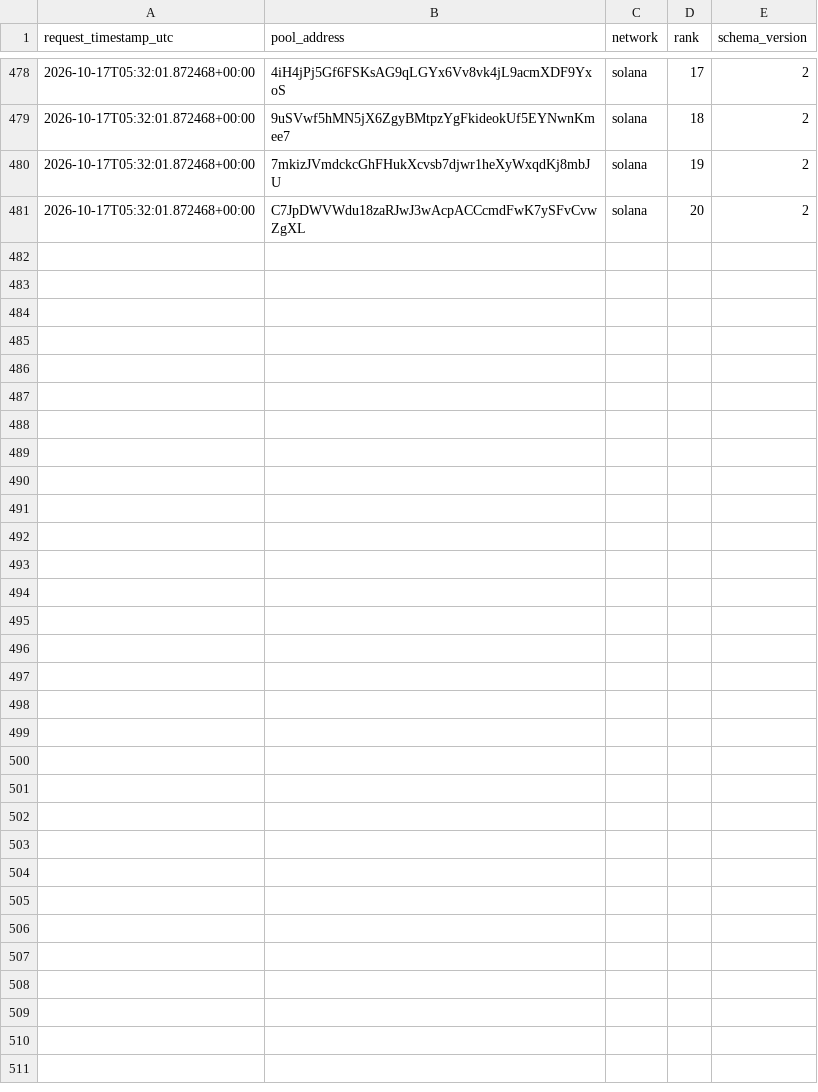
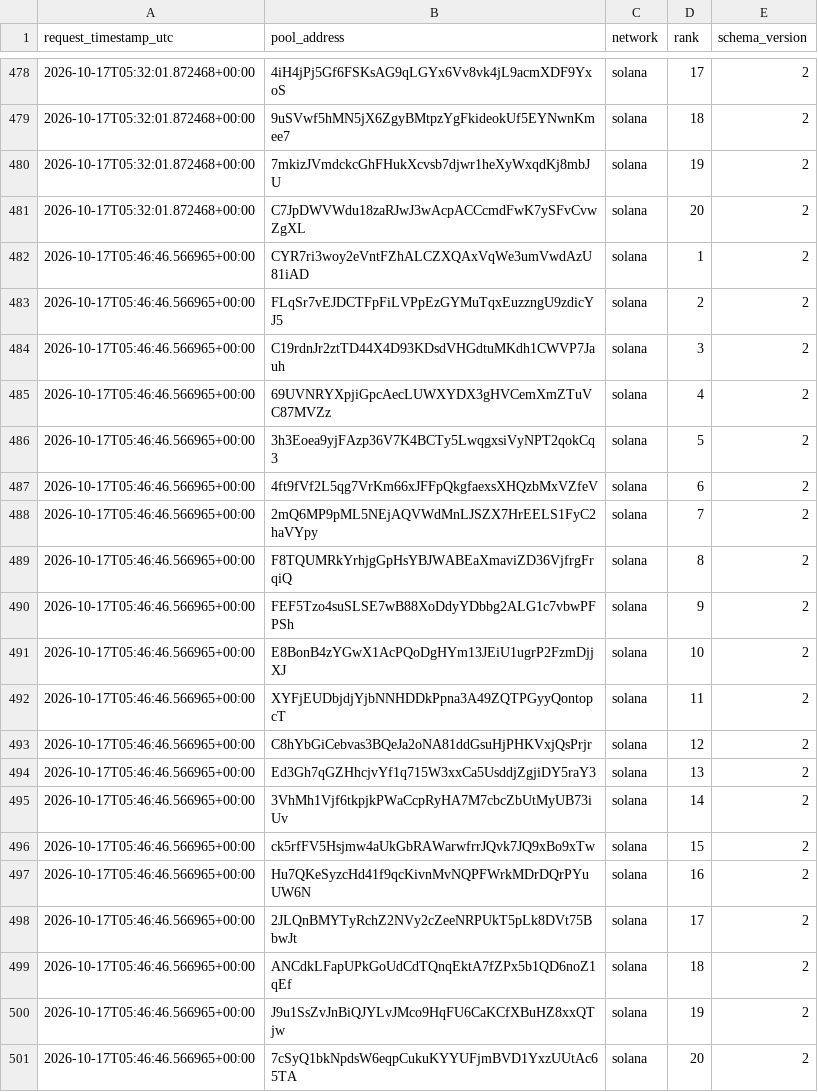
Before and after one commit to TheoooBa/Solana-Memecoin-Analysis, a CSV file: raw/new_pool_ranks/2026-10-17.csv, drawn as a sheet; only a part is shown, gaps mark what is left out; the diff names each change by its address in the sheet, - before the commit and + after, or states it on an @@ line.

```diff
--- a/raw/new_pool_ranks/2026-10-17.csv
+++ b/raw/new_pool_ranks/2026-10-17.csv
+row 482: 2026-10-17T05:46:46.566965+00:00 | CYR7ri3woy2eVntFZhALCZXQAxVqWe3umVwdAzU81iAD | solana | 1 | 2
+row 483: 2026-10-17T05:46:46.566965+00:00 | FLqSr7vEJDCTFpFiLVPpEzGYMuTqxEuzzngU9zdicYJ5 | solana | 2 | 2
+row 484: 2026-10-17T05:46:46.566965+00:00 | C19rdnJr2ztTD44X4D93KDsdVHGdtuMKdh1CWVP7Jauh | solana | 3 | 2
+row 485: 2026-10-17T05:46:46.566965+00:00 | 69UVNRYXpjiGpcAecLUWXYDX3gHVCemXmZTuVC87MVZz | solana | 4 | 2
+row 486: 2026-10-17T05:46:46.566965+00:00 | 3h3Eoea9yjFAzp36V7K4BCTy5LwqgxsiVyNPT2qokCq3 | solana | 5 | 2
+row 487: 2026-10-17T05:46:46.566965+00:00 | 4ft9fVf2L5qg7VrKm66xJFFpQkgfaexsXHQzbMxVZfeV | solana | 6 | 2
+row 488: 2026-10-17T05:46:46.566965+00:00 | 2mQ6MP9pML5NEjAQVWdMnLJSZX7HrEELS1FyC2haVYpy | solana | 7 | 2
+row 489: 2026-10-17T05:46:46.566965+00:00 | F8TQUMRkYrhjgGpHsYBJWABEaXmaviZD36VjfrgFrqiQ | solana | 8 | 2
+row 490: 2026-10-17T05:46:46.566965+00:00 | FEF5Tzo4suSLSE7wB88XoDdyYDbbg2ALG1c7vbwPFPSh | solana | 9 | 2
+row 491: 2026-10-17T05:46:46.566965+00:00 | E8BonB4zYGwX1AcPQoDgHYm13JEiU1ugrP2FzmDjjXJ | solana | 10 | 2
+row 492: 2026-10-17T05:46:46.566965+00:00 | XYFjEUDbjdjYjbNNHDDkPpna3A49ZQTPGyyQontopcT | solana | 11 | 2
+row 493: 2026-10-17T05:46:46.566965+00:00 | C8hYbGiCebvas3BQeJa2oNA81ddGsuHjPHKVxjQsPrjr | solana | 12 | 2
+row 494: 2026-10-17T05:46:46.566965+00:00 | Ed3Gh7qGZHhcjvYf1q715W3xxCa5UsddjZgjiDY5raY3 | solana | 13 | 2
+row 495: 2026-10-17T05:46:46.566965+00:00 | 3VhMh1Vjf6tkpjkPWaCcpRyHA7M7cbcZbUtMyUB73iUv | solana | 14 | 2
+row 496: 2026-10-17T05:46:46.566965+00:00 | ck5rfFV5Hsjmw4aUkGbRAWarwfrrJQvk7JQ9xBo9xTw | solana | 15 | 2
+row 497: 2026-10-17T05:46:46.566965+00:00 | Hu7QKeSyzcHd41f9qcKivnMvNQPFWrkMDrDQrPYuUW6N | solana | 16 | 2
+row 498: 2026-10-17T05:46:46.566965+00:00 | 2JLQnBMYTyRchZ2NVy2cZeeNRPUkT5pLk8DVt75BbwJt | solana | 17 | 2
+row 499: 2026-10-17T05:46:46.566965+00:00 | ANCdkLFapUPkGoUdCdTQnqEktA7fZPx5b1QD6noZ1qEf | solana | 18 | 2
+row 500: 2026-10-17T05:46:46.566965+00:00 | J9u1SsZvJnBiQJYLvJMco9HqFU6CaKCfXBuHZ8xxQTjw | solana | 19 | 2
+row 501: 2026-10-17T05:46:46.566965+00:00 | 7cSyQ1bkNpdsW6eqpCukuKYYUFjmBVD1YxzUUtAc65TA | solana | 20 | 2
```
Also changed, not shown: logs/runs/2026-10-17.csv, raw/pool_registry/2026-10-17.csv, 4 other files.
